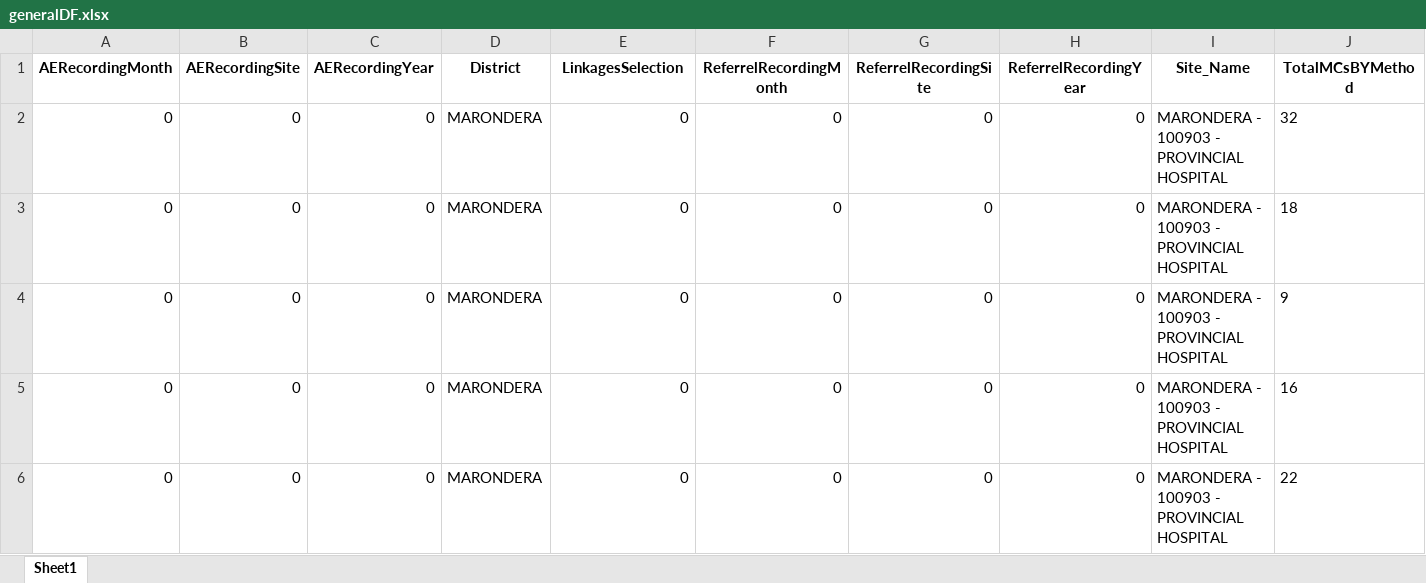
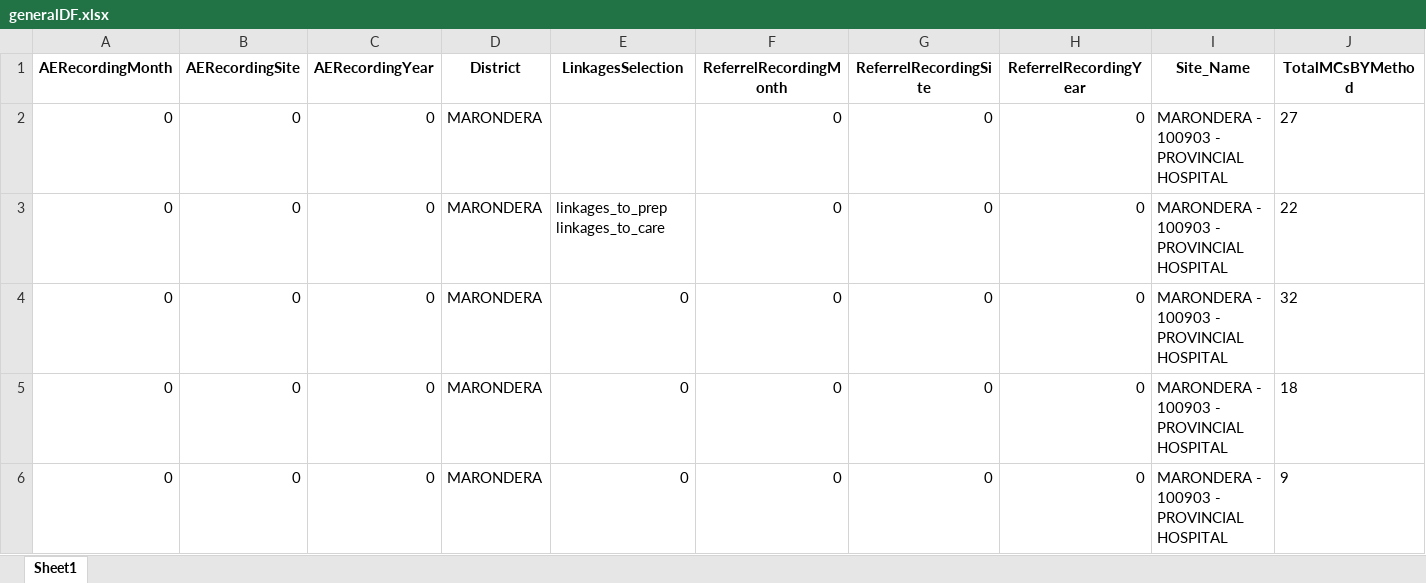
Before and after one commit to ashleymutenha/zazic-commcareManipulation, an Excel workbook: generalDF.xlsx, sheet Sheet1, drawn as a sheet; only a part is shown; the shorter side is filled out with more unchanged rows; values as stored, in another font and other column widths than the file's, no borders; rows hold the shown columns only; the diff names each change by its address in the sheet, - before the commit and + after, or states it on an @@ line.

```diff
--- a/generalDF.xlsx (sheet Sheet1)
+++ b/generalDF.xlsx (sheet Sheet1)
+row 2: 0 | 0 | 0 | MARONDERA |  | 0 | 0 | 0 | MARONDERA - 100903 - PROVINCIAL HOSPITAL | 27
+row 3: 0 | 0 | 0 | MARONDERA | linkages_to_prep linkages_to_care | 0 | 0 | 0 | MARONDERA - 100903 - PROVINCIAL HOSPITAL | 22
```
Also changed, not shown: ZDIPlookup.xlsx, corrections.xlsx, 9 other files.
